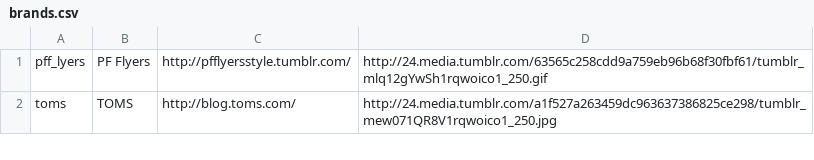
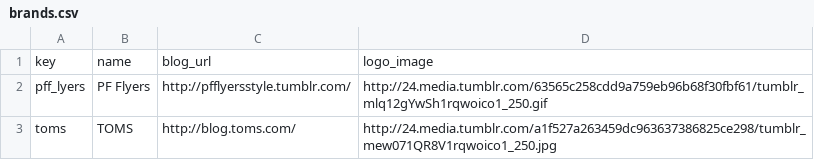
Before and after one commit to MeltwaterArchive/tumblr-trends-simple, a CSV file: data/brands.csv, drawn as a sheet; only a part is shown.

```diff
--- a/data/brands.csv
+++ b/data/brands.csv
@@ -1 +1,2 @@
+key,name,blog_url,logo_image
 pff_lyers,PF Flyers,http://pfflyersstyle.tumblr.com/,http://24.media.tumblr.com/63565c258cdd9a759eb96b68f30fbf61/tumblr_mlq12gYwSh1rqwoico1_250.gif
```
Also changed, not shown: 2 other files.
